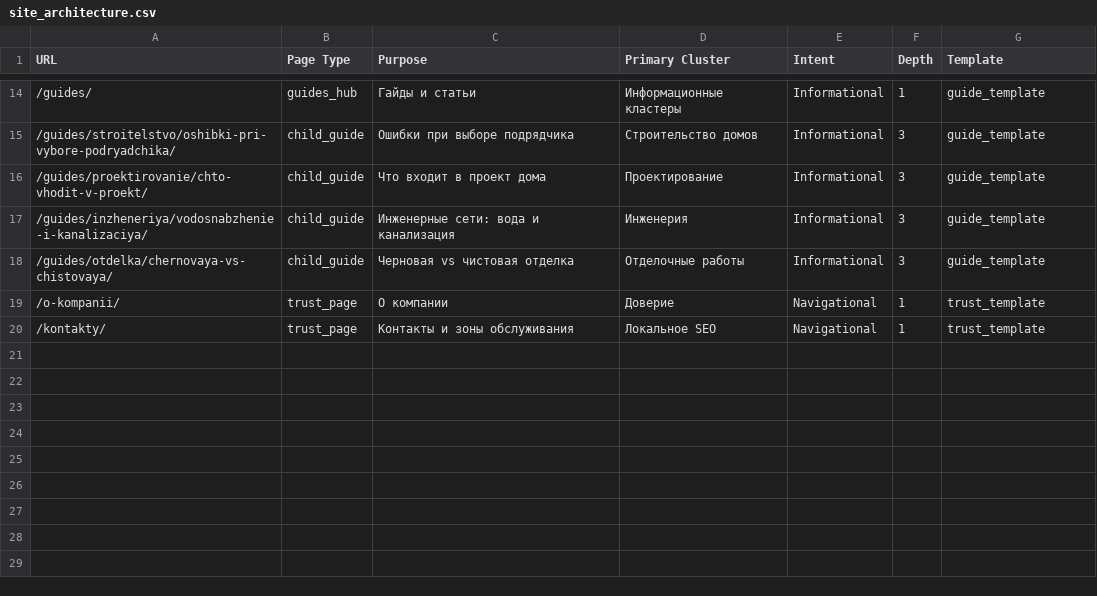
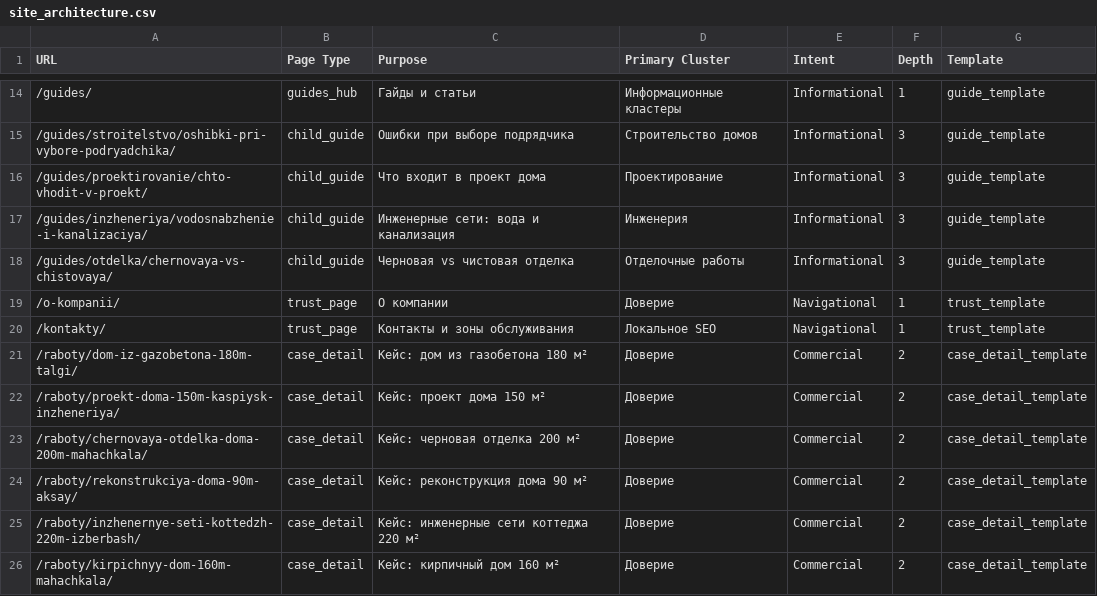
Before and after one commit to webar4i/krepost, a CSV file: reports/04_stage3_architecture/site_architecture.csv, drawn as a sheet; only a part is shown, gaps mark what is left out.

```diff
--- a/reports/04_stage3_architecture/site_architecture.csv
+++ b/reports/04_stage3_architecture/site_architecture.csv
@@ -20 +20,7 @@ URL;Page Type;Purpose;Primary Cluster;Intent;Depth;Template
 /kontakty/;trust_page;Контакты и зоны обслуживания;Локальное SEO;Navigational;1;trust_template
+/raboty/dom-iz-gazobetona-180m-talgi/;case_detail;Кейс: дом из газобетона 180 м²;Доверие;Commercial;2;case_detail_template
+/raboty/proekt-doma-150m-kaspiysk-inzheneriya/;case_detail;Кейс: проект дома 150 м²;Доверие;Commercial;2;case_detail_template
+/raboty/chernovaya-otdelka-doma-200m-mahachkala/;case_detail;Кейс: черновая отделка 200 м²;Доверие;Commercial;2;case_detail_template
+/raboty/rekonstrukciya-doma-90m-aksay/;case_detail;Кейс: реконструкция дома 90 м²;Доверие;Commercial;2;case_detail_template
+/raboty/inzhenernye-seti-kottedzh-220m-izberbash/;case_detail;Кейс: инженерные сети коттеджа 220 м²;Доверие;Commercial;2;case_detail_template
+/raboty/kirpichnyy-dom-160m-mahachkala/;case_detail;Кейс: кирпичный дом 160 м²;Доверие;Commercial;2;case_detail_template
```
Also changed, not shown: reports/01_stage0_cro/tracking_spec.csv, reports/05_stage4_content_meta/seo_elements_table.csv, 12 other files.
